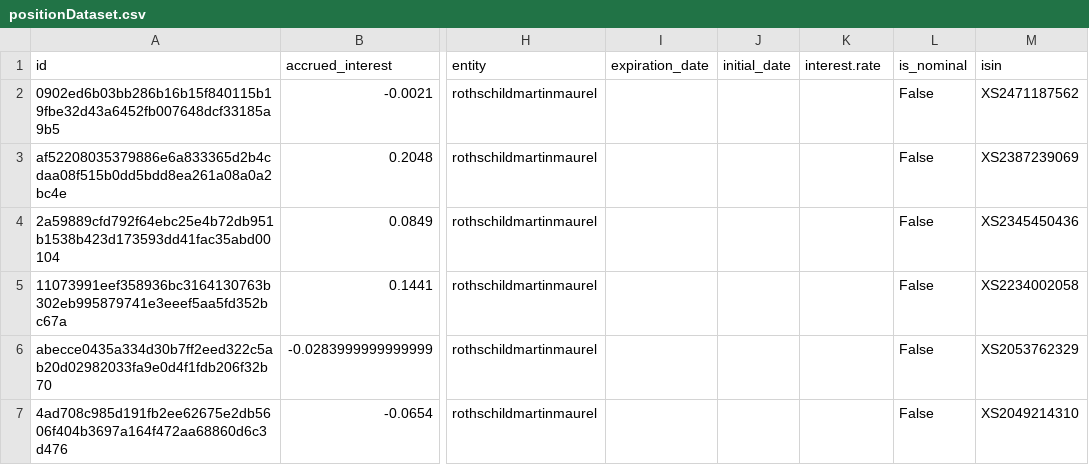
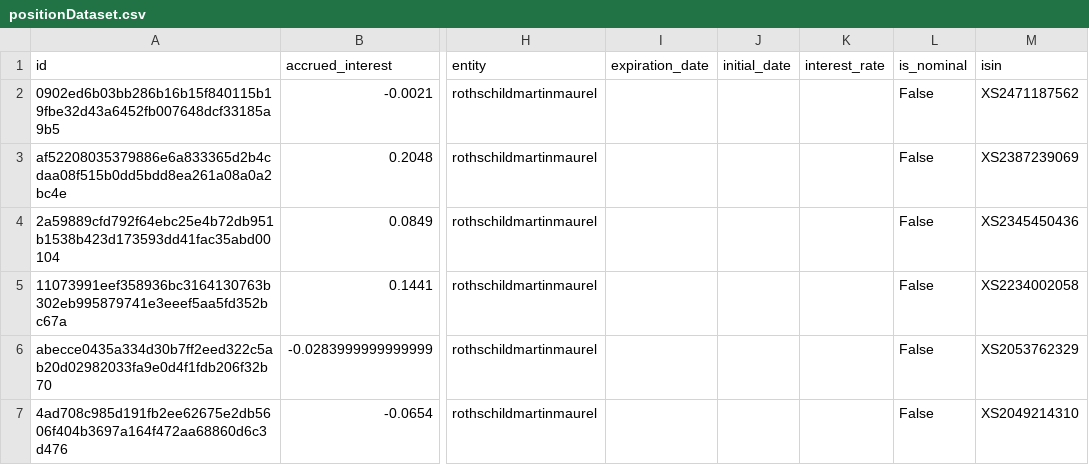
Before and after one commit to omarjesusperezortiz/flanks-project, a CSV file: backend/positionDataset.csv, drawn as a sheet; only a part is shown, gaps mark what is left out; the diff names each change by its address in the sheet, - before the commit and + after, or states it on an @@ line.

Commit message:
Updated env fetching,stores,server and types

```diff
--- a/backend/positionDataset.csv
+++ b/backend/positionDataset.csv
-K1: interest.rate
+K1: interest_rate
```
Also changed, not shown: 13 other files.
